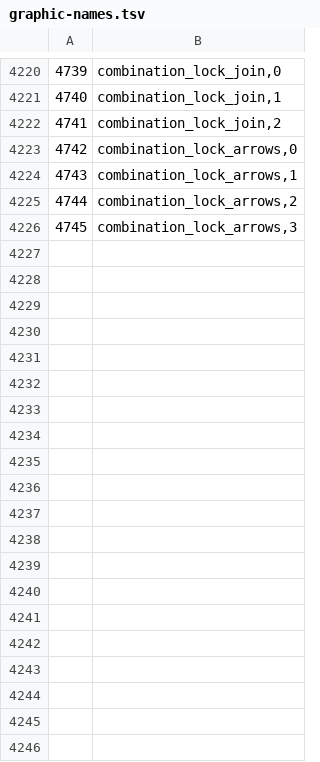
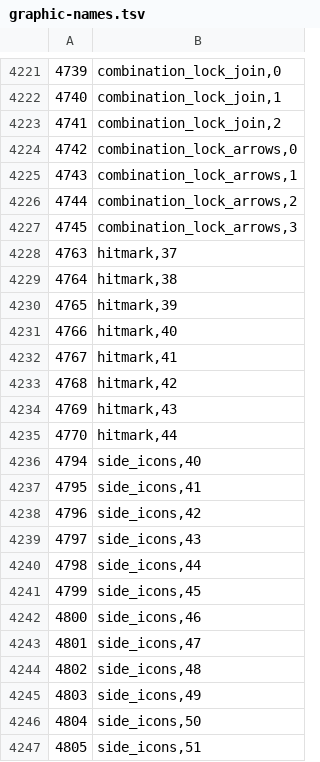
Before and after one commit to ThatGamerBlue/cs2-decompiler, a TSV file: src/main/resources/org/runestar/cs2/graphic-names.tsv, drawn as a sheet; only a part is shown, gaps mark what is left out; the diff covers the shown part only.

Commit message:
Update names

```diff
--- a/src/main/resources/org/runestar/cs2/graphic-names.tsv
+++ b/src/main/resources/org/runestar/cs2/graphic-names.tsv
@@ -4226 +4227,21 @@
 4745	combination_lock_arrows,3
+4763	hitmark,37
+4764	hitmark,38
+4765	hitmark,39
+4766	hitmark,40
+4767	hitmark,41
+4768	hitmark,42
+4769	hitmark,43
+4770	hitmark,44
+4794	side_icons,40
+4795	side_icons,41
+4796	side_icons,42
+4797	side_icons,43
+4798	side_icons,44
+4799	side_icons,45
+4800	side_icons,46
+4801	side_icons,47
+4802	side_icons,48
+4803	side_icons,49
+4804	side_icons,50
+4805	side_icons,51
```
Also changed, not shown: 37 added rows elsewhere in this file, src/main/resources/org/runestar/cs2/loc-names.tsv, src/main/resources/org/runestar/cs2/model-names.tsv, 4 other files.
